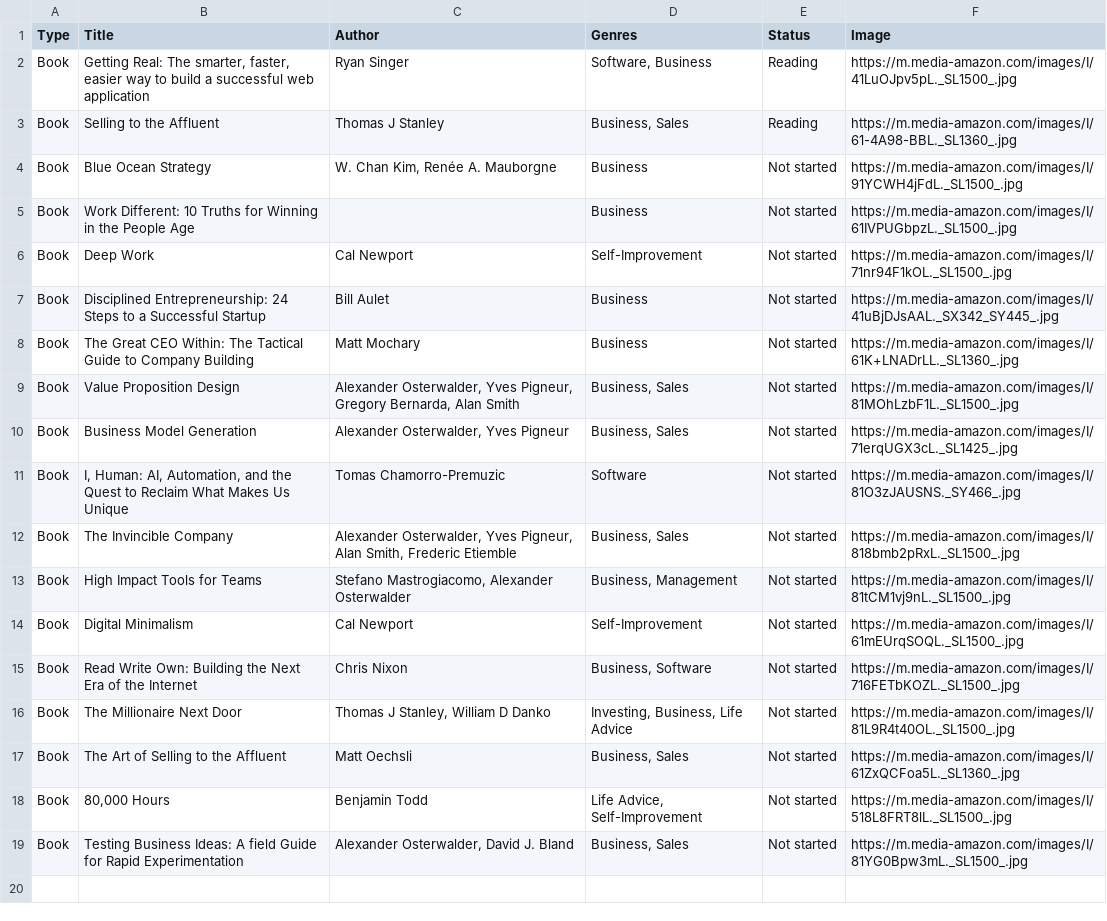
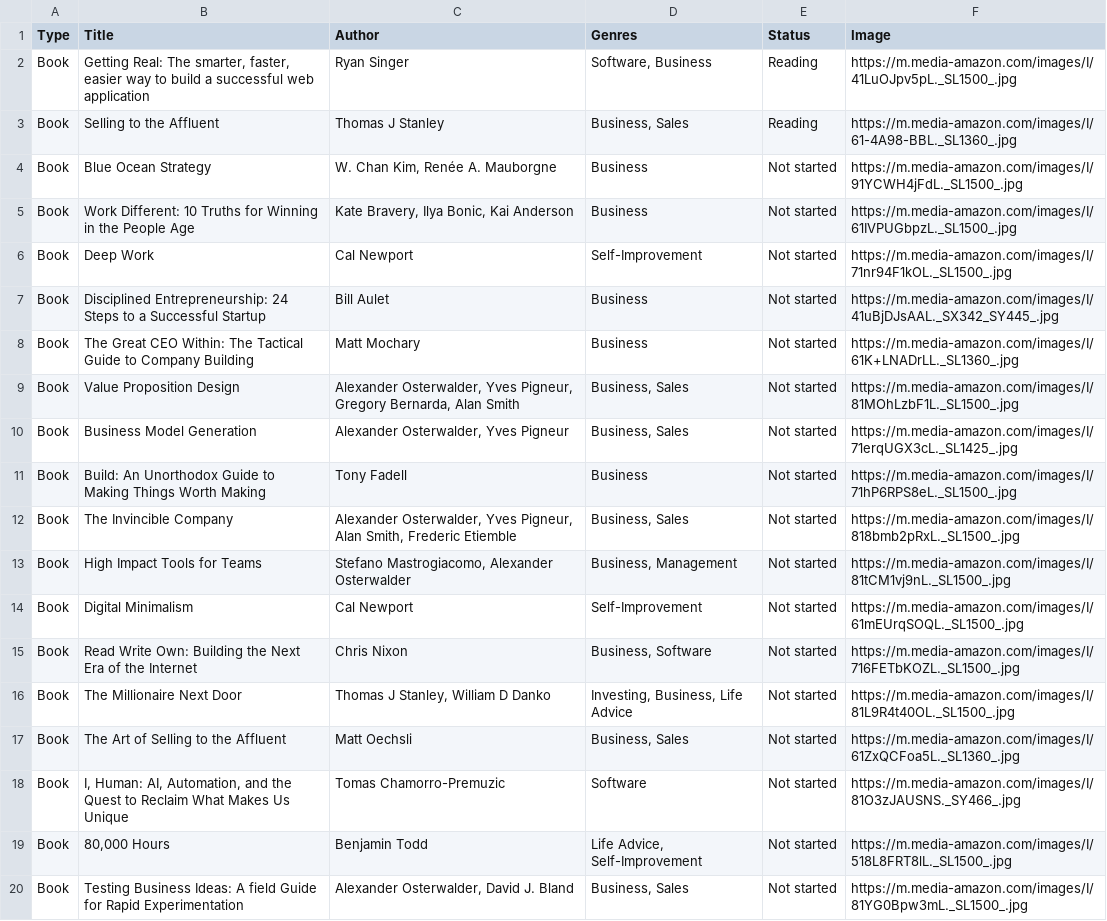
Before and after one commit to lukaflpvc/lukaflpvc.github.io, a CSV file: static/db/books_to_read.csv, drawn as a sheet.

```diff
--- a/static/db/books_to_read.csv
+++ b/static/db/books_to_read.csv
@@ -4,3 +4,3 @@ Book,Selling to the Affluent,Thomas J Stanley,"Business, Sales",Reading,https://
 Book,Blue Ocean Strategy," W. Chan Kim, Renée A. Mauborgne",Business,Not started,https://m.media-amazon.com/images/I/91YCWH4jFdL._SL1500_.jpg
-Book,Work Different: 10 Truths for Winning in the People Age,,Business,Not started,https://m.media-amazon.com/images/I/61IVPUGbpzL._SL1500_.jpg
+Book,Work Different: 10 Truths for Winning in the People Age,"Kate Bravery, Ilya Bonic, Kai Anderson",Business,Not started,https://m.media-amazon.com/images/I/61IVPUGbpzL._SL1500_.jpg
 Book,Deep Work,Cal Newport,Self-Improvement,Not started,https://m.media-amazon.com/images/I/71nr94F1kOL._SL1500_.jpg
@@ -10,3 +10,3 @@ Book,Value Proposition Design,"Alexander Osterwalder, Yves Pigneur, Gregory Bern
 Book,Business Model Generation,"Alexander Osterwalder, Yves Pigneur","Business, Sales",Not started,https://m.media-amazon.com/images/I/71erqUGX3cL._SL1425_.jpg
-Book,"I, Human: AI, Automation, and the Quest to Reclaim What Makes Us Unique", Tomas Chamorro-Premuzic,Software,Not started,https://m.media-amazon.com/images/I/81O3zJAUSNS._SY466_.jpg
+Book,Build: An Unorthodox Guide to Making Things Worth Making,Tony Fadell,Business,Not started,https://m.media-amazon.com/images/I/71hP6RPS8eL._SL1500_.jpg
 Book,The Invincible Company,"Alexander Osterwalder, Yves Pigneur, Alan Smith, Frederic Etiemble","Business, Sales",Not started,https://m.media-amazon.com/images/I/818bmb2pRxL._SL1500_.jpg
@@ -17,2 +17,3 @@ Book,The Millionaire Next Door,"Thomas J Stanley, William D Danko","Investing, B
 Book,The Art of Selling to the Affluent,Matt Oechsli,"Business, Sales",Not started,https://m.media-amazon.com/images/I/61ZxQCFoa5L._SL1360_.jpg
+Book,"I, Human: AI, Automation, and the Quest to Reclaim What Makes Us Unique", Tomas Chamorro-Premuzic,Software,Not started,https://m.media-amazon.com/images/I/81O3zJAUSNS._SY466_.jpg
 Book,"80,000 Hours",Benjamin Todd,"Life Advice, Self-Improvement",Not started,https://m.media-amazon.com/images/I/518L8FRT8lL._SL1500_.jpg
```
Also changed, not shown: 8 other files.
